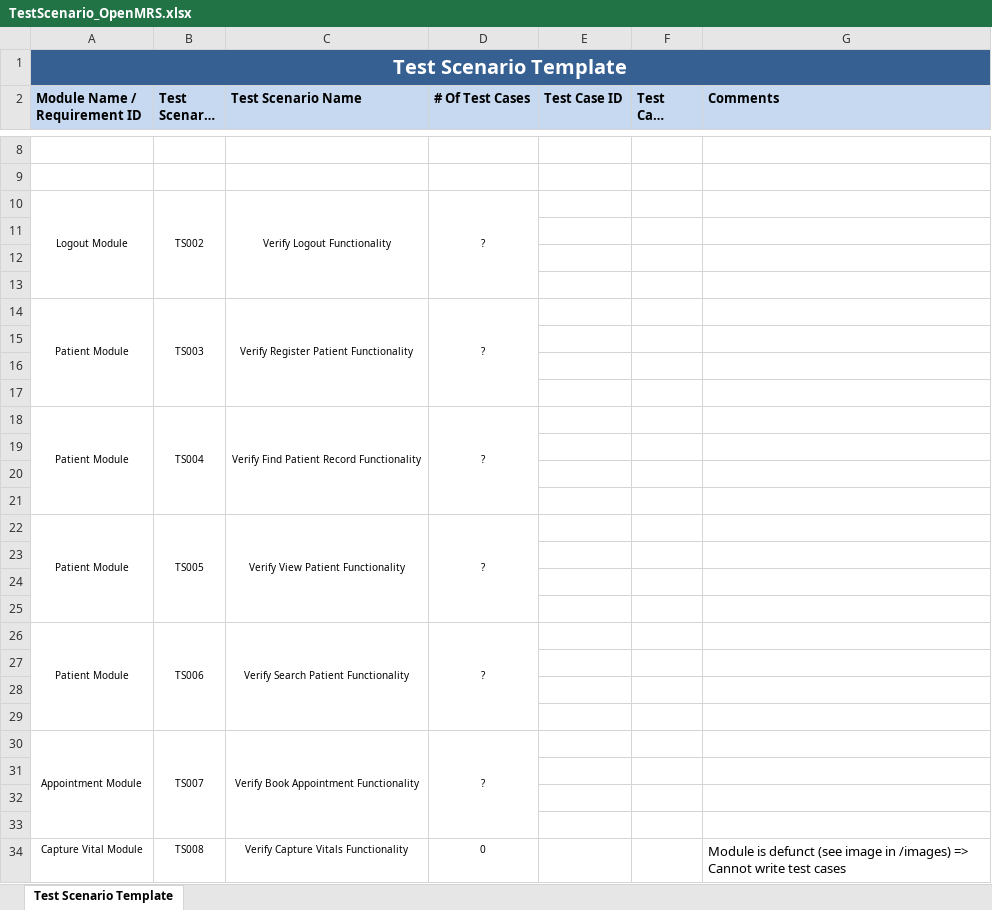
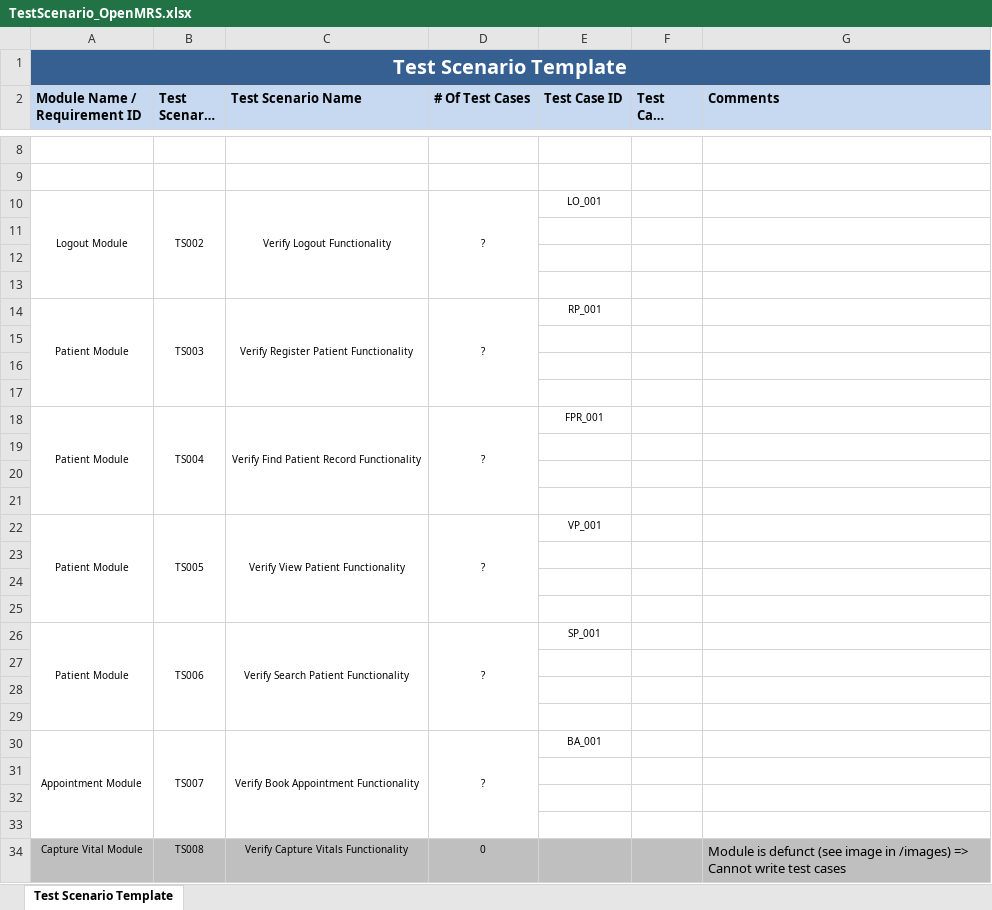
Before and after one commit to KTech3020/OpenMRSTesting-SWT301, an Excel workbook: Test scenario & Test case/TestScenario_OpenMRS.xlsx, sheet Test Scenario Template, drawn as a sheet; only a part is shown, gaps mark what is left out; long unchanged cells end in …; values as stored, in another font and other column widths than the file's, no borders; the diff covers the shown part only; the diff names each change by its address in the sheet, - before the commit and + after, or states it on an @@ line.

```diff
--- a/Test scenario & Test case/TestScenario_OpenMRS.xlsx (sheet Test Scenario Template)
+++ b/Test scenario & Test case/TestScenario_OpenMRS.xlsx (sheet Test Scenario Template)
-E10 (Test Case ID): (empty)
+E10 (Test Case ID): LO_001
-E14 (Test Case ID): (empty)
+E14 (Test Case ID): RP_001
-E18 (Test Case ID): (empty)
+E18 (Test Case ID): FPR_001
-E22 (Test Case ID): (empty)
+E22 (Test Case ID): VP_001
-E26 (Test Case ID): (empty)
+E26 (Test Case ID): SP_001
-E30 (Test Case ID): (empty)
+E30 (Test Case ID): BA_001
-A34:G34 fill: none
+A34:G34 fill: #BFBFBF
```
Also changed, not shown: 1 edited cell elsewhere in this sheet, Test scenario & Test case/TestCase_OpenMRS.xlsx.
